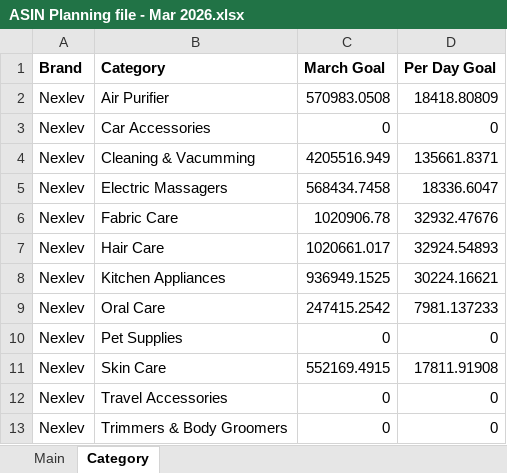
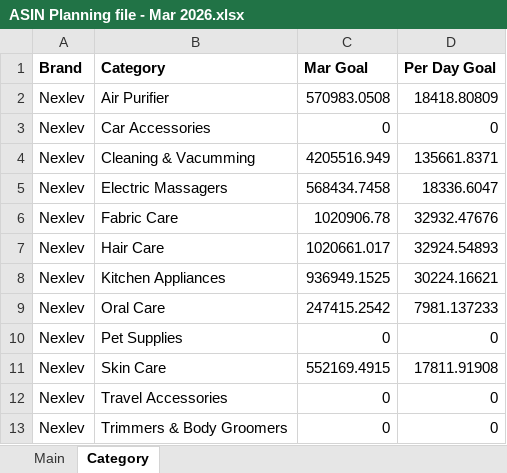
Before and after one commit to nitesh-lang/nexlev-sales-dashboard-v2, an Excel workbook: data/planning/ASIN Planning file - Mar 2026.xlsx, sheet Category, drawn as a sheet; values as stored, in another font and other column widths than the file's, no borders; the diff names each change by its address in the sheet, - before the commit and + after, or states it on an @@ line.

Commit message:
Update ASIN planning data March 2026

```diff
--- a/data/planning/ASIN Planning file - Mar 2026.xlsx (sheet Category)
+++ b/data/planning/ASIN Planning file - Mar 2026.xlsx (sheet Category)
-C1: March Goal
+C1: Mar Goal
```
Also changed, not shown: sheet Main.
